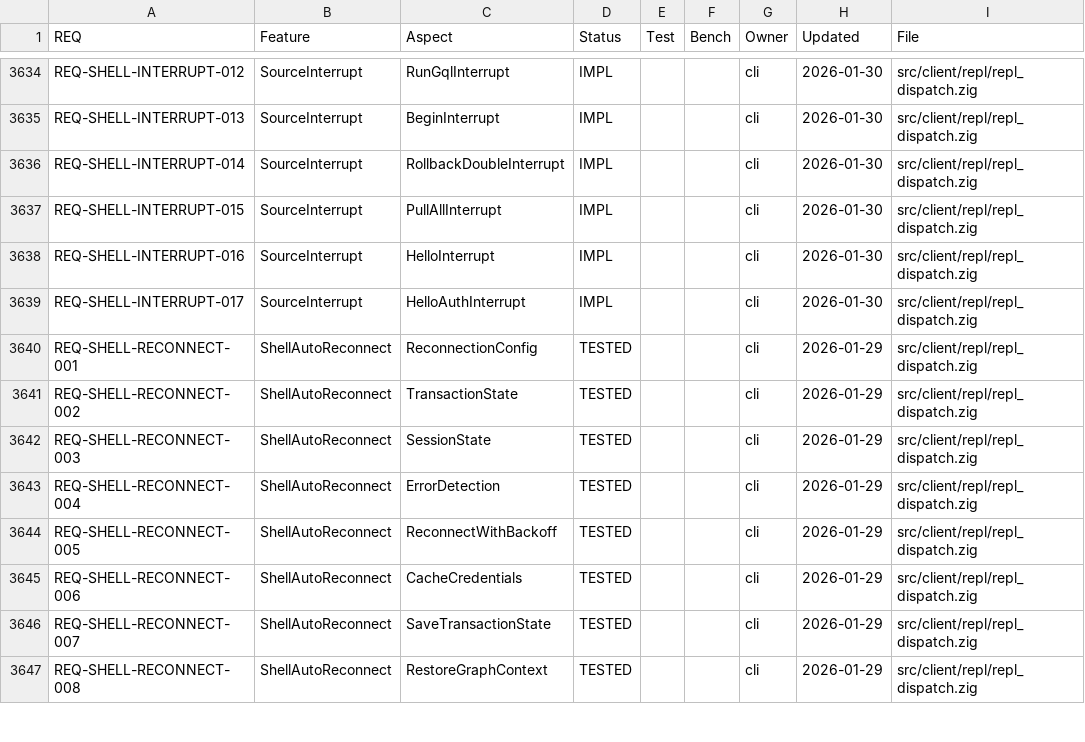
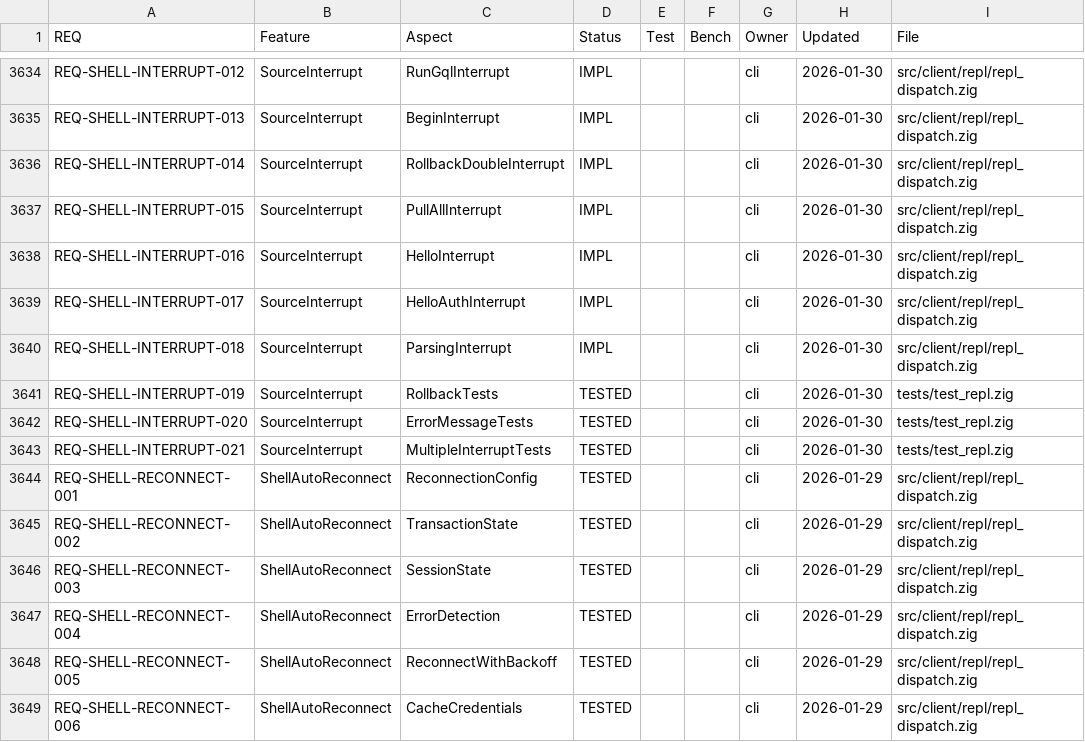
Before and after one commit to geodedb/geode, a CSV file: docs/status.csv, drawn as a sheet; only a part is shown, gaps mark what is left out; the shorter side is filled out with more unchanged rows; the diff names each change by its address in the sheet, - before the commit and + after, or states it on an @@ line.

```diff
--- a/docs/status.csv
+++ b/docs/status.csv
+row 3640: REQ-SHELL-INTERRUPT-018 | SourceInterrupt | ParsingInterrupt | IMPL |  |  | cli | 2026-01-30 | src/client/repl/repl_dispatch.zig
+row 3641: REQ-SHELL-INTERRUPT-019 | SourceInterrupt | RollbackTests | TESTED |  |  | cli | 2026-01-30 | tests/test_repl.zig
+row 3642: REQ-SHELL-INTERRUPT-020 | SourceInterrupt | ErrorMessageTests | TESTED |  |  | cli | 2026-01-30 | tests/test_repl.zig
+row 3643: REQ-SHELL-INTERRUPT-021 | SourceInterrupt | MultipleInterruptTests | TESTED |  |  | cli | 2026-01-30 | tests/test_repl.zig
```
Also changed, not shown: 1 other file.
